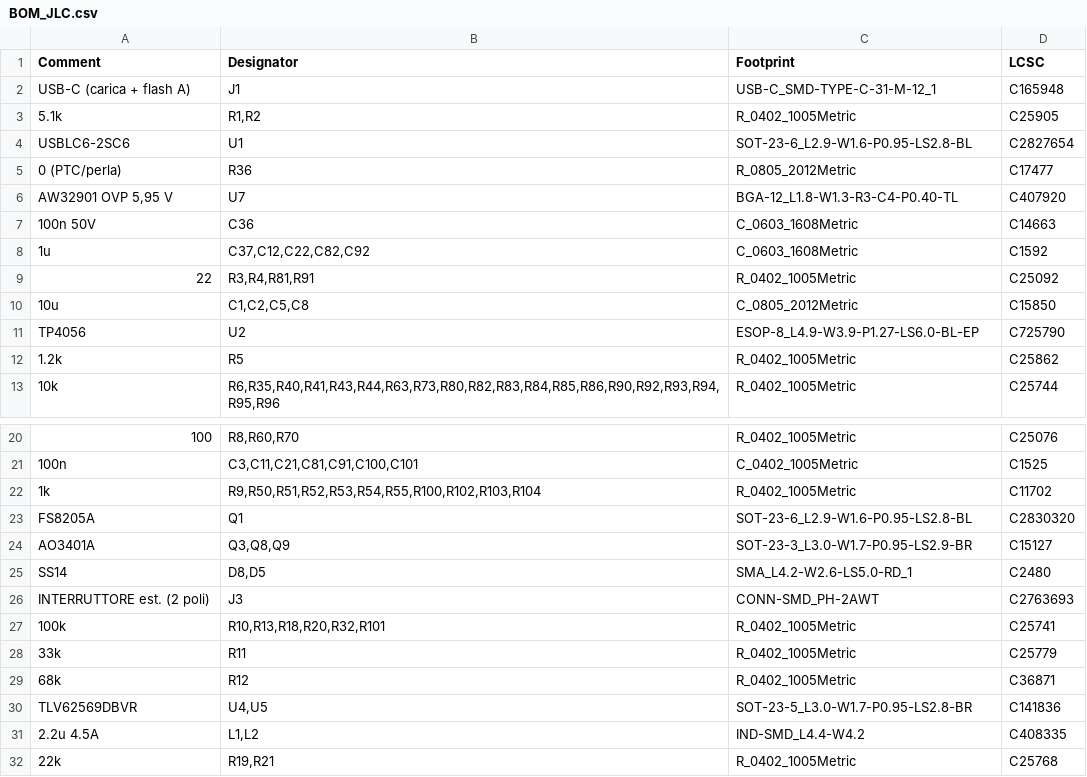
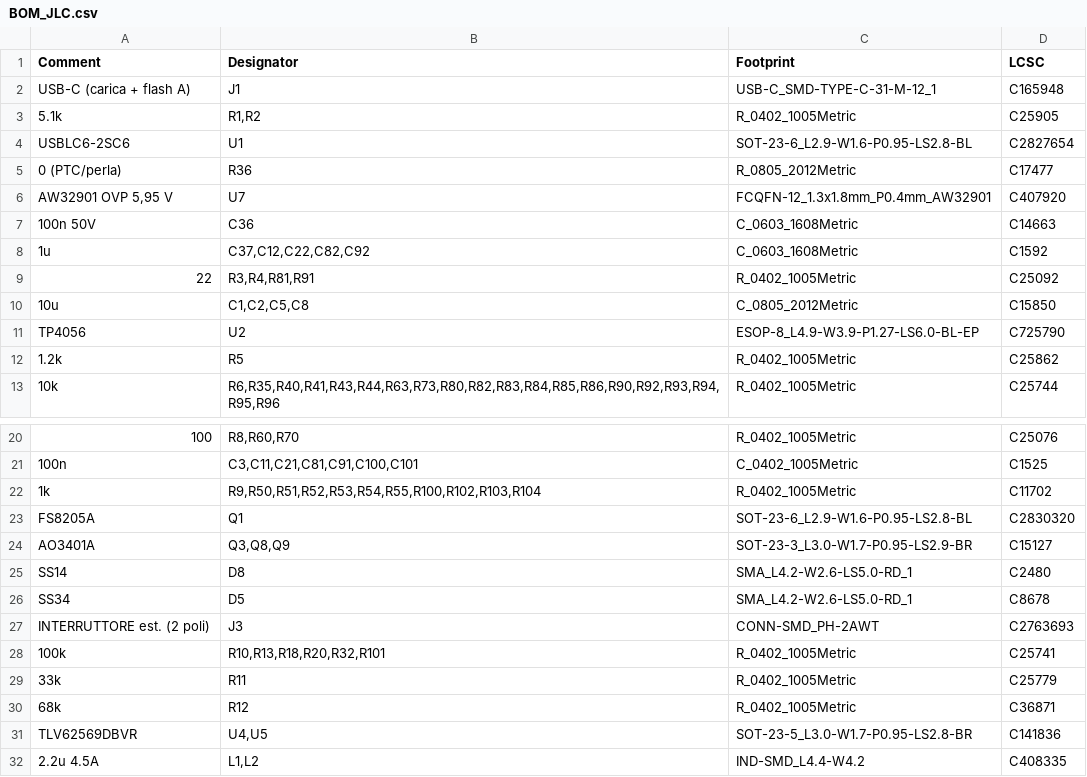
Before and after one commit to rinaldiden/Moving-One-Billion-People-, a CSV file: projects/asmile/hw/pcb/logger_hw4/BOM_JLC.csv, drawn as a sheet; only a part is shown, gaps mark what is left out; the shorter side is filled out with more unchanged rows.

```diff
--- a/projects/asmile/hw/pcb/logger_hw4/BOM_JLC.csv
+++ b/projects/asmile/hw/pcb/logger_hw4/BOM_JLC.csv
@@ -5,3 +5,3 @@ USBLC6-2SC6,U1,SOT-23-6_L2.9-W1.6-P0.95-LS2.8-BL,C2827654
 0 (PTC/perla),R36,R_0805_2012Metric,C17477
-"AW32901 OVP 5,95 V",U7,BGA-12_L1.8-W1.3-R3-C4-P0.40-TL,C407920
+"AW32901 OVP 5,95 V",U7,FCQFN-12_1.3x1.8mm_P0.4mm_AW32901,C407920
 100n 50V,C36,C_0603_1608Metric,C14663
@@ -24,3 +24,4 @@ FS8205A,Q1,SOT-23-6_L2.9-W1.6-P0.95-LS2.8-BL,C2830320
 AO3401A,"Q3,Q8,Q9",SOT-23-3_L3.0-W1.7-P0.95-LS2.9-BR,C15127
-SS14,"D8,D5",SMA_L4.2-W2.6-LS5.0-RD_1,C2480
+SS14,D8,SMA_L4.2-W2.6-LS5.0-RD_1,C2480
+SS34,D5,SMA_L4.2-W2.6-LS5.0-RD_1,C8678
 INTERRUTTORE est. (2 poli),J3,CONN-SMD_PH-2AWT,C2763693
```
Also changed, not shown: projects/asmile/hw/pcb/logger_hw4/BOM.csv, 47 other files.
